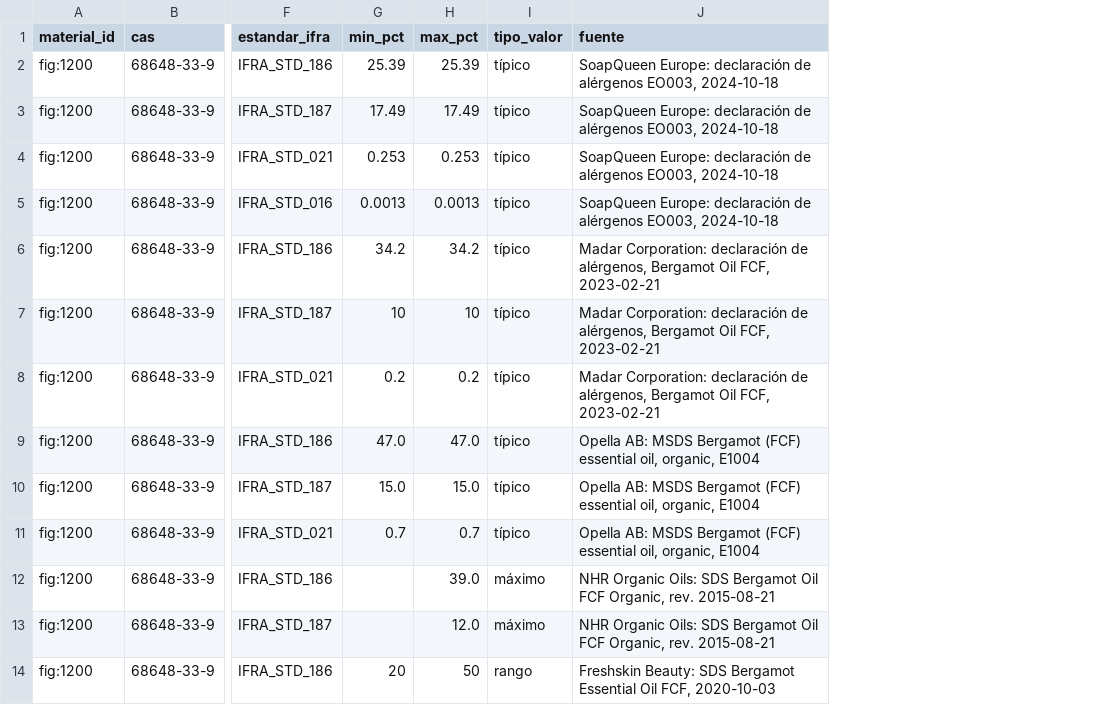
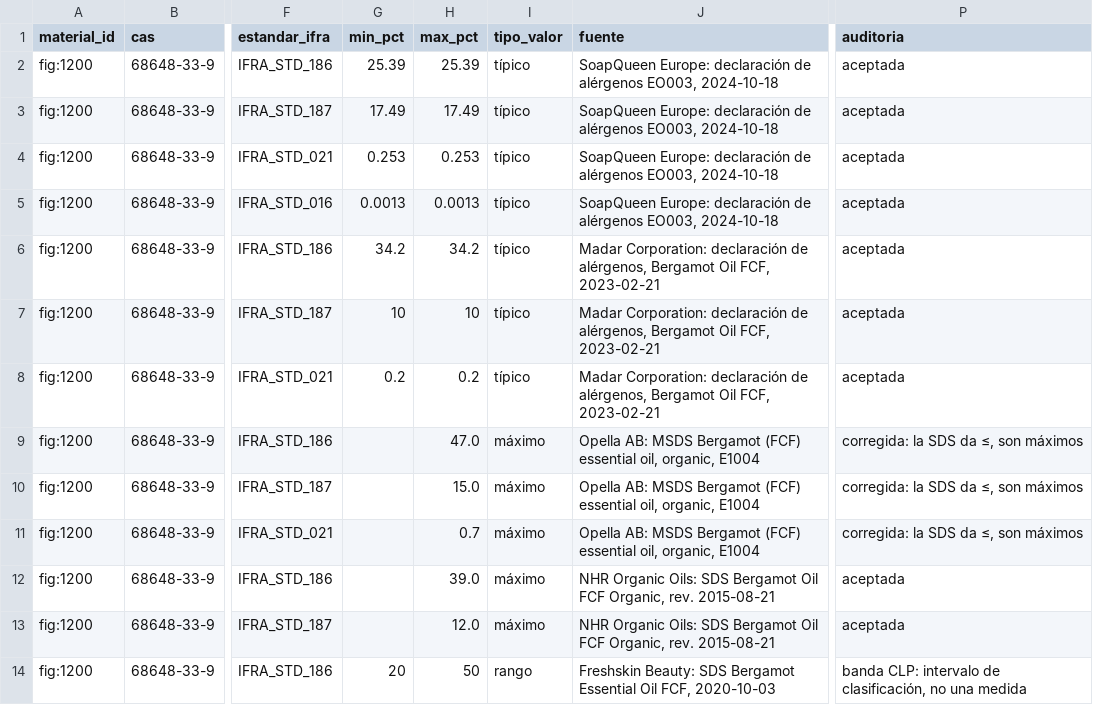
Before and after one commit to smortenax/perfumeria-app, a CSV file: docs/investigacion/2026-09-30-usos-y-constituyentes/lotes/C-001.csv, drawn as a sheet; only a part is shown, gaps mark what is left out; the diff names each change by its address in the sheet, - before the commit and + after, or states it on an @@ line.

```diff
--- a/docs/investigacion/2026-09-30-usos-y-constituyentes/lotes/C-001.csv
+++ b/docs/investigacion/2026-09-30-usos-y-constituyentes/lotes/C-001.csv
+column P (auditoria), rows 2-14: aceptada | aceptada | aceptada | aceptada | aceptada | aceptada | aceptada | corregida: la SDS da ≤, son máximos | corregida: la SDS da ≤, son máximos | corregida: la SDS da ≤, son máximos | aceptada | aceptada | banda CLP: intervalo de clasificación, no una medida
-G9 (min_pct): 47.0
+G9 (min_pct): (empty)
-I9:I11 (tipo_valor): típico
+I9:I11 (tipo_valor): máximo
-G10 (min_pct): 15.0
+G10 (min_pct): (empty)
-G11 (min_pct): 0.7
+G11 (min_pct): (empty)
```
Also changed, not shown: 1 other file.
